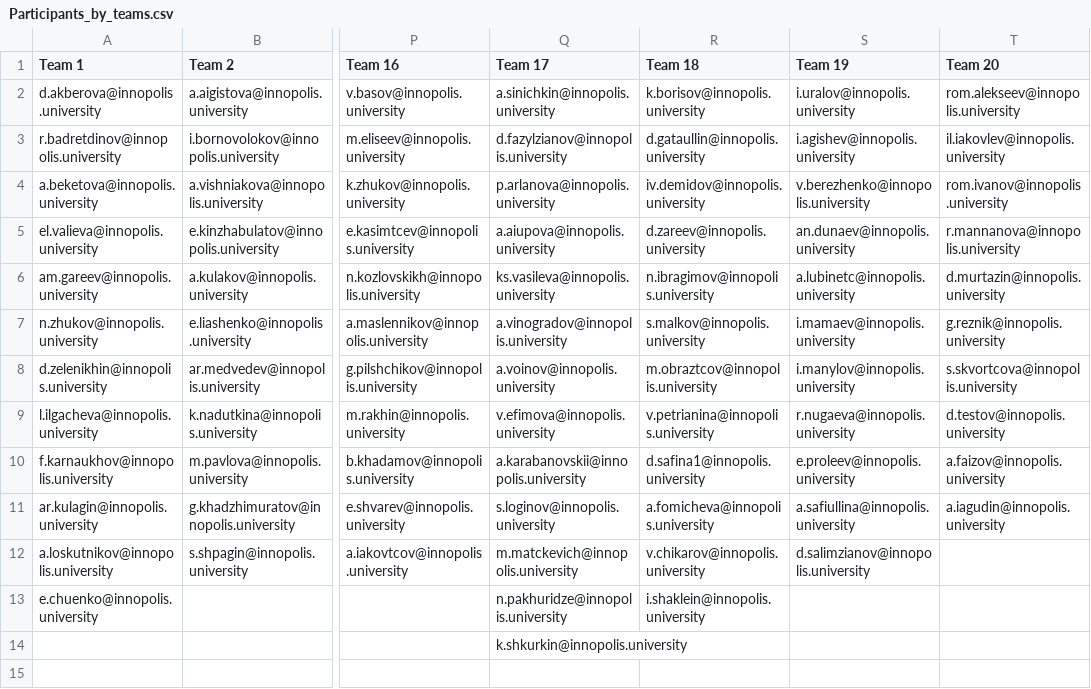
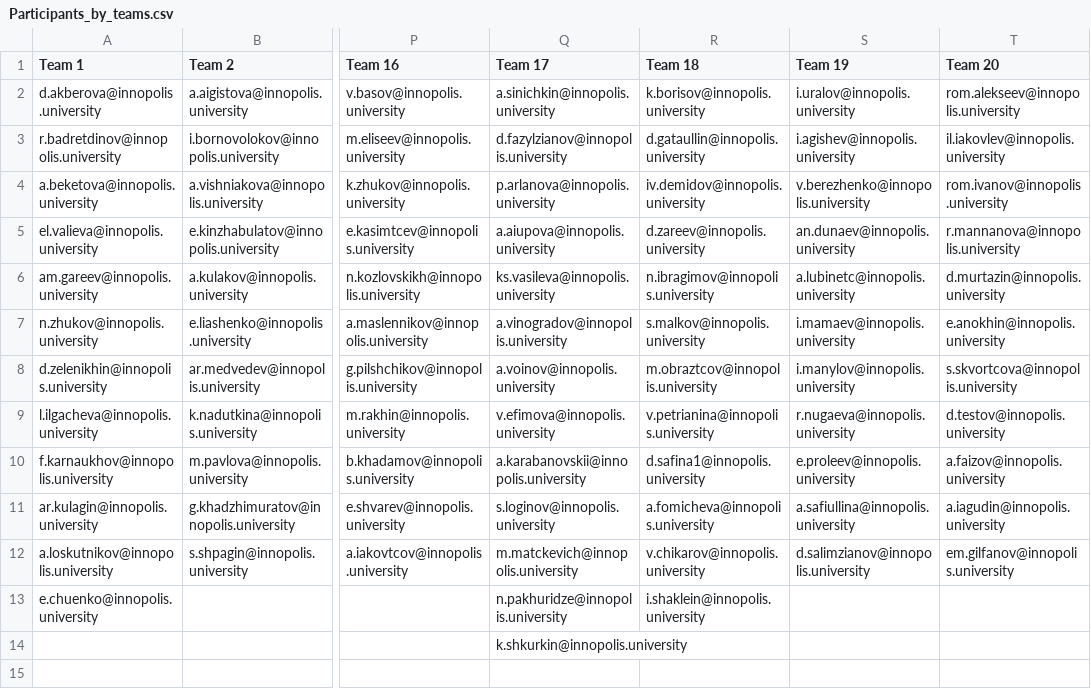
Before and after one commit to DaniK-51/attendance-counter, a CSV file: Participants_by_teams.csv, drawn as a sheet; only a part is shown, gaps mark what is left out; the diff names each change by its address in the sheet, - before the commit and + after, or states it on an @@ line.

```diff
--- a/Participants_by_teams.csv
+++ b/Participants_by_teams.csv
-T7 (Team 20): g.reznik@innopolis.university
+T7 (Team 20): e.anokhin@innopolis.university
-T12 (Team 20): (empty)
+T12 (Team 20): em.gilfanov@innopolis.university
```
Also changed, not shown: 5 other files.
